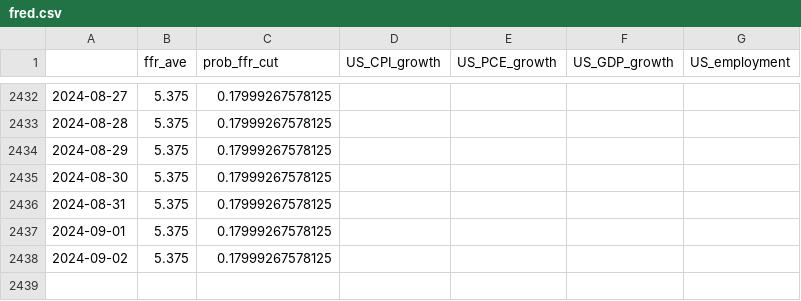
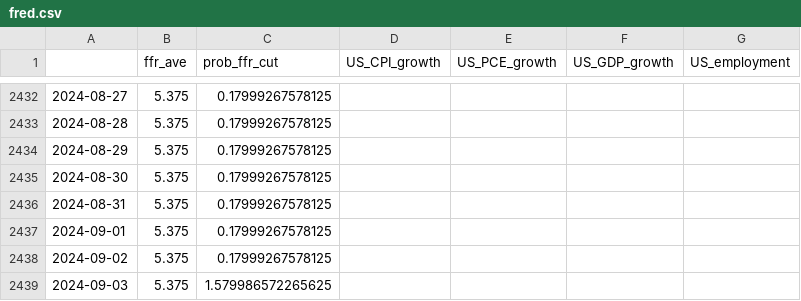
Before and after one commit to eightsmile/Blog_Post, a CSV file: Datasets/fred.csv, drawn as a sheet; only a part is shown, gaps mark what is left out.

```diff
--- a/Datasets/fred.csv
+++ b/Datasets/fred.csv
@@ -2438 +2438,2 @@
 2024-09-02,5.375,0.17999267578125,,,,
+2024-09-03,5.375,1.579986572265625,,,,
```
Also changed, not shown: Datasets/yf.csv, 4 other files.
